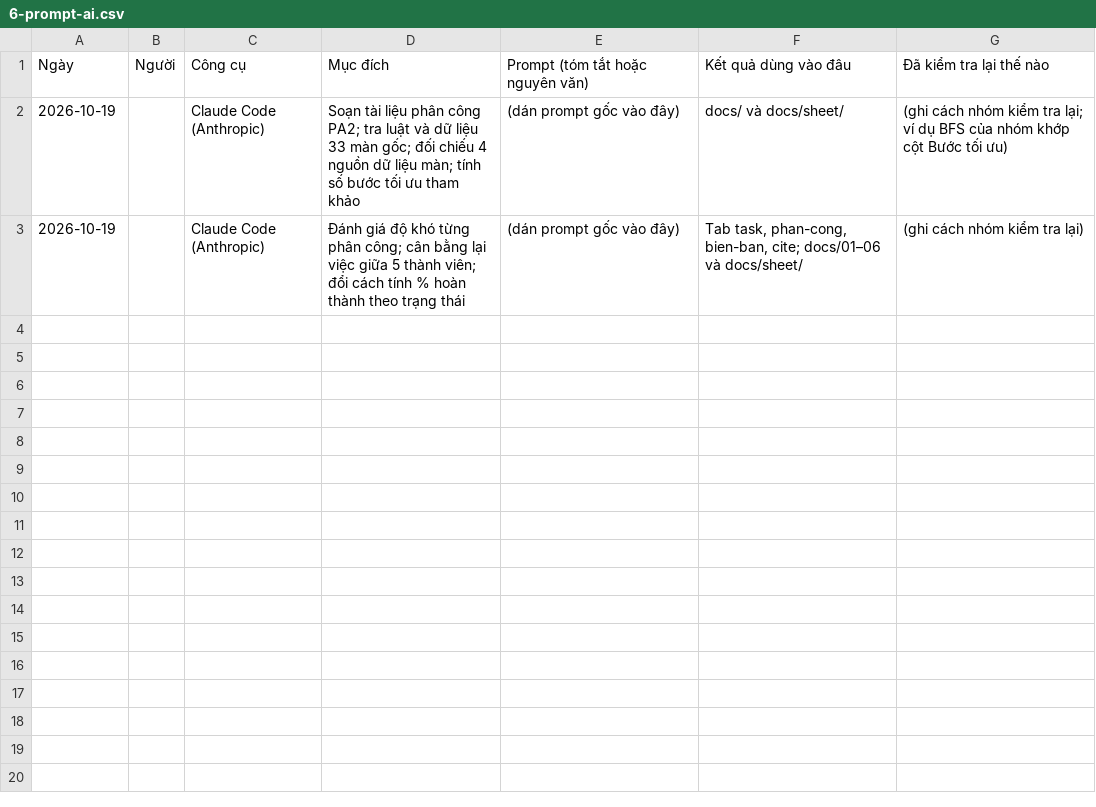
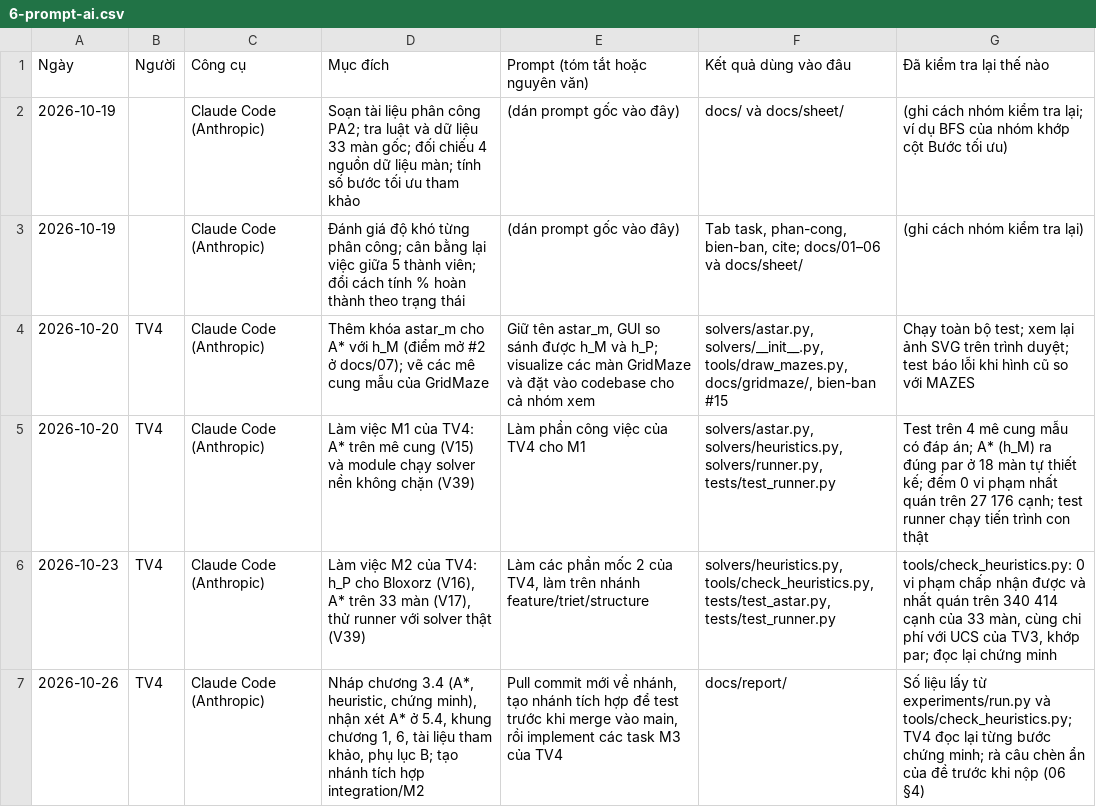
Before and after one commit to nguyentan10052006-cmyk/AI-P1, a CSV file: docs/sheet/6-prompt-ai.csv, drawn as a sheet.

```diff
--- a/docs/sheet/6-prompt-ai.csv
+++ b/docs/sheet/6-prompt-ai.csv
@@ -3 +3,5 @@ Ngày,Người,Công cụ,Mục đích,Prompt (tóm tắt hoặc nguyên văn),K
 2026-10-19,,Claude Code (Anthropic),Đánh giá độ khó từng phân công; cân bằng lại việc giữa 5 thành viên; đổi cách tính % hoàn thành theo trạng thái,(dán prompt gốc vào đây),"Tab task, phan-cong, bien-ban, cite; docs/01–06 và docs/sheet/",(ghi cách nhóm kiểm tra lại)
+2026-10-20,TV4,Claude Code (Anthropic),Thêm khóa astar_m cho A* với h_M (điểm mở #2 ở docs/07); vẽ các mê cung mẫu của GridMaze,"Giữ tên astar_m, GUI so sánh được h_M và h_P; visualize các màn GridMaze và đặt vào codebase cho cả nhóm xem","solvers/astar.py, solvers/__init__.py, tools/draw_mazes.py, docs/gridmaze/, bien-ban #15",Chạy toàn bộ test; xem lại ảnh SVG trên trình duyệt; test báo lỗi khi hình cũ so với MAZES
+2026-10-20,TV4,Claude Code (Anthropic),Làm việc M1 của TV4: A* trên mê cung (V15) và module chạy solver nền không chặn (V39),Làm phần công việc của TV4 cho M1,"solvers/astar.py, solvers/heuristics.py, solvers/runner.py, tests/test_runner.py",Test trên 4 mê cung mẫu có đáp án; A* (h_M) ra đúng par ở 18 màn tự thiết kế; đếm 0 vi phạm nhất quán trên 27 176 cạnh; test runner chạy tiến trình con thật
+2026-10-23,TV4,Claude Code (Anthropic),"Làm việc M2 của TV4: h_P cho Bloxorz (V16), A* trên 33 màn (V17), thử runner với solver thật (V39)","Làm các phần mốc 2 của TV4, làm trên nhánh feature/triet/structure","solvers/heuristics.py, tools/check_heuristics.py, tests/test_astar.py, tests/test_runner.py","tools/check_heuristics.py: 0 vi phạm chấp nhận được và nhất quán trên 340 414 cạnh của 33 màn, cùng chi phí với UCS của TV3, khớp par; đọc lại chứng minh"
+2026-10-26,TV4,Claude Code (Anthropic),"Nháp chương 3.4 (A*, heuristic, chứng minh), nhận xét A* ở 5.4, khung chương 1, 6, tài liệu tham khảo, phụ lục B; tạo nhánh tích hợp integration/M2","Pull commit mới về nhánh, tạo nhánh tích hợp để test trước khi merge vào main, rồi implement các task M3 của TV4",docs/report/,Số liệu lấy từ experiments/run.py và tools/check_heuristics.py; TV4 đọc lại từng bước chứng minh; rà câu chèn ẩn của đề trước khi nộp (06 §4)
```
Also changed, not shown: 8 other files.
